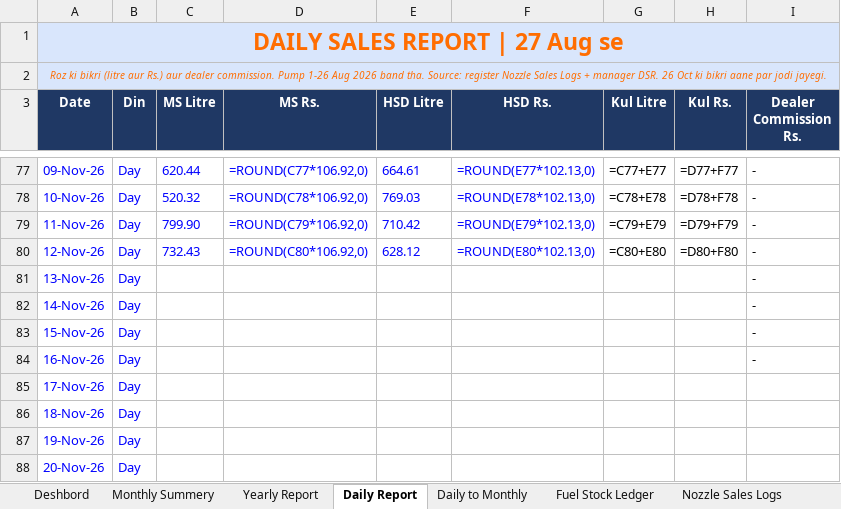
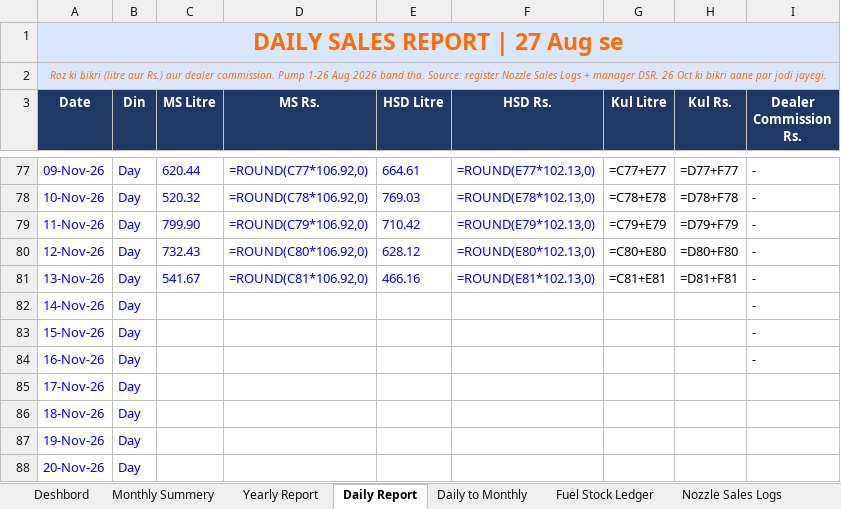
Before and after one commit to vanshidharpetroleum-hue/VANSHIDHAR-PETROLEUM-HPCL-PORTAL-01, an Excel workbook: Vanshidhar Register_Aug-2026 to _Complete.xlsx, sheet Daily Report, drawn as a sheet; only a part is shown, gaps mark what is left out; values as stored, in another font and other column widths than the file's, no borders; formulas without a stored value are shown as written; charts and pictures not drawn; the diff names each change by its address in the sheet, - before the commit and + after, or states it on an @@ line.

```diff
--- a/Vanshidhar Register_Aug-2026 to _Complete.xlsx (sheet Daily Report)
+++ b/Vanshidhar Register_Aug-2026 to _Complete.xlsx (sheet Daily Report)
-C81 (MS Litre): (empty)
+C81 (MS Litre): 541.67
-D81 (MS Rs.): (empty)
+D81 (MS Rs.): =ROUND(C81*106.92,0)
-E81 (HSD Litre): (empty)
+E81 (HSD Litre): 466.16
-F81 (HSD Rs.): (empty)
+F81 (HSD Rs.): =ROUND(E81*102.13,0)
-G81 (Kul Litre): (empty)
+G81 (Kul Litre): =C81+E81
-H81 (Kul Rs.): (empty)
+H81 (Kul Rs.): =D81+F81
```
Also changed, not shown: sheet Nozzle Sales Logs, sheet Fuel Stock Ledger, sheet SBI CC Bank Ledger, 9 other files.
